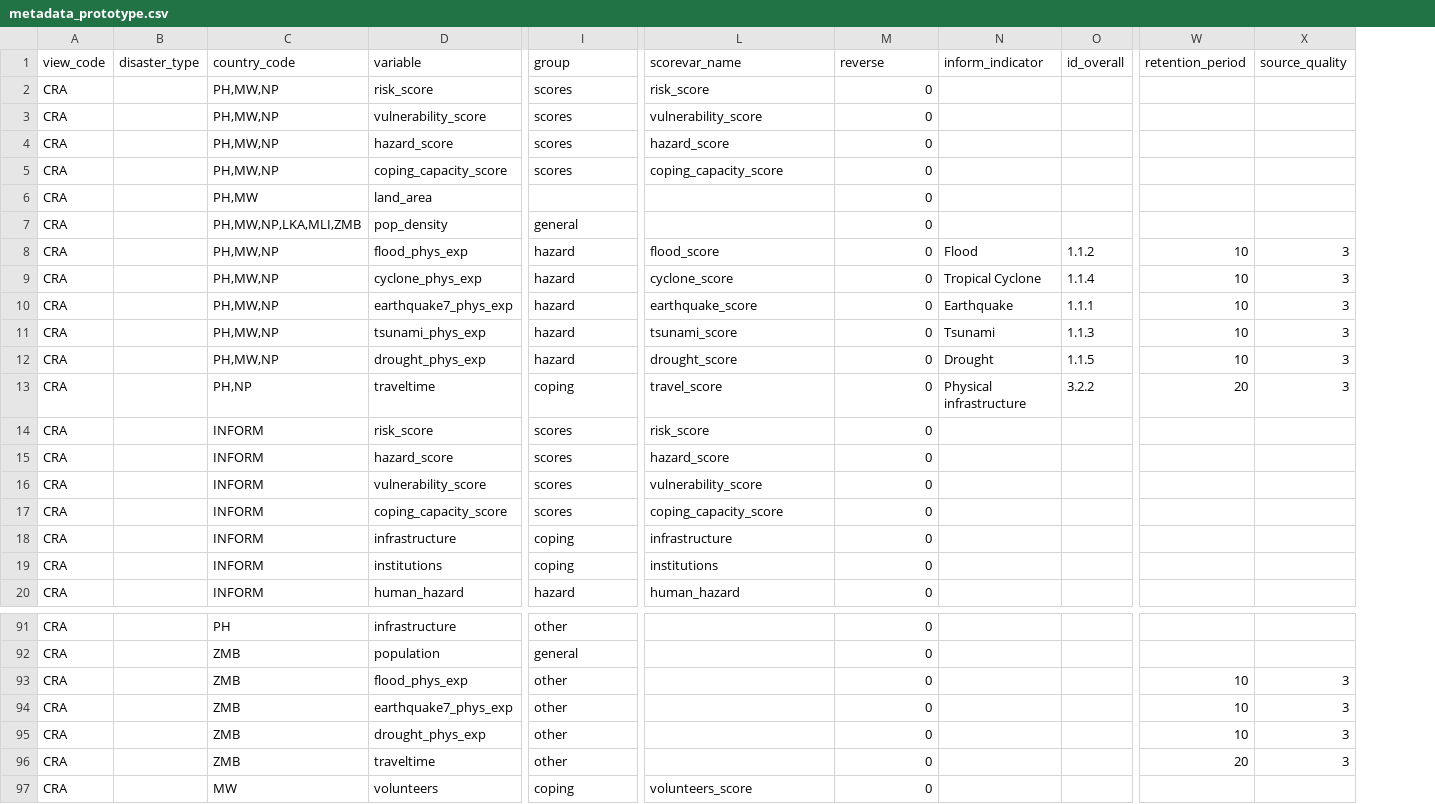
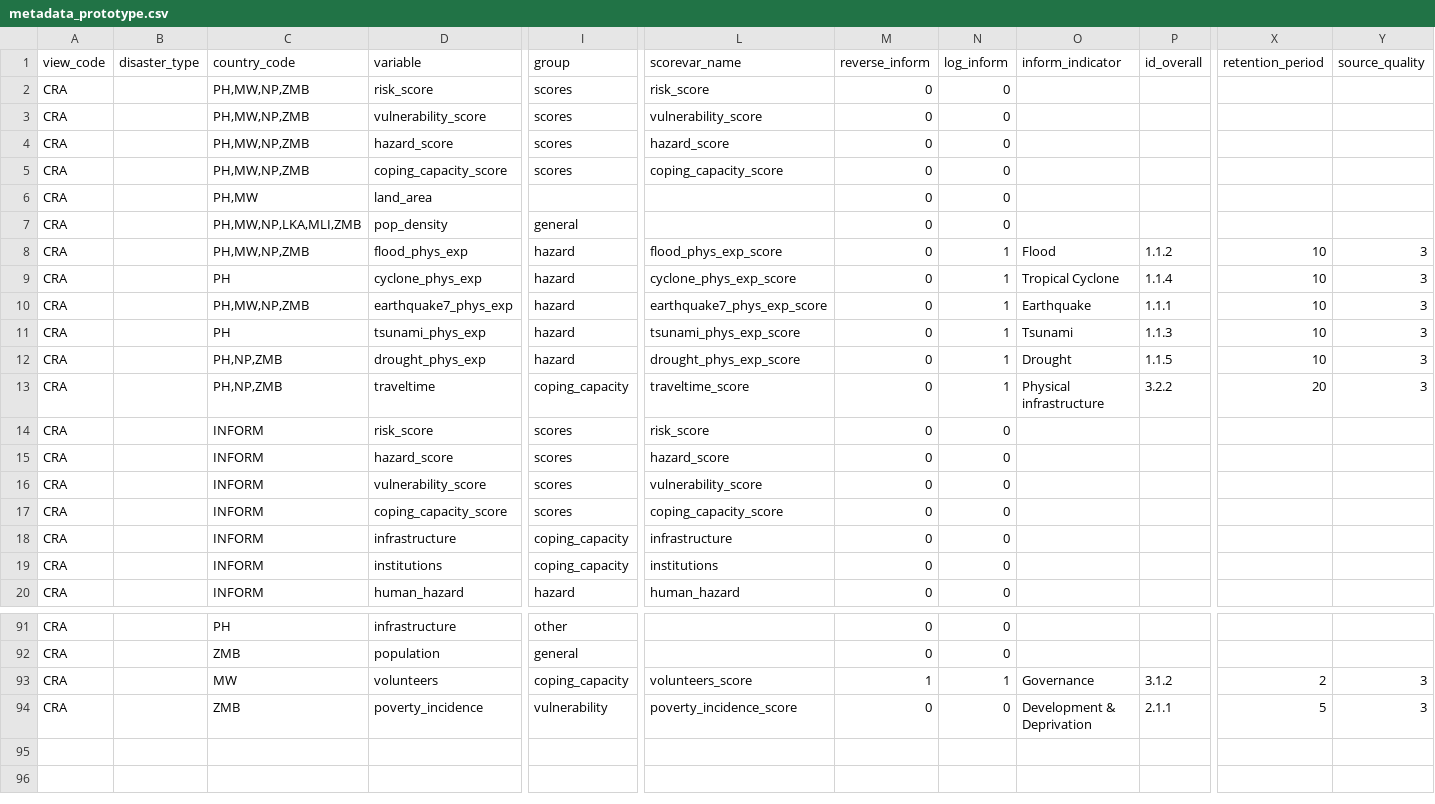
Before and after one commit to rodekruis/CommunityRisk, a CSV file: data/public/metadata_prototype.csv, drawn as a sheet; only a part is shown, gaps mark what is left out; removed rows and columns are numbered as before the commit, all else as after; rows hold the shown columns only; the diff covers the shown part only; the diff names each change by its address in the sheet, - before the commit and + after, or states it on an @@ line.

```diff
--- a/data/public/metadata_prototype.csv
+++ b/data/public/metadata_prototype.csv
+column N (log_inform), rows 2-20: 0 | 0 | 0 | 0 | 0 | 0 | 1 | 1 | 1 | 1 | 1 | 1 | 0 | 0 | 0 | 0 | 0 | 0 | 0; rows 91-93: 0 | 0 | 1
-M1: reverse
+M1: reverse_inform
-C2:C5 (country_code): PH,MW,NP
+C2:C5 (country_code): PH,MW,NP,ZMB
-C8 (country_code): PH,MW,NP
+C8 (country_code): PH,MW,NP,ZMB
-L8 (scorevar_name): flood_score
+L8 (scorevar_name): flood_phys_exp_score
-C9 (country_code): PH,MW,NP
+C9 (country_code): PH
-L9 (scorevar_name): cyclone_score
+L9 (scorevar_name): cyclone_phys_exp_score
-C10 (country_code): PH,MW,NP
+C10 (country_code): PH,MW,NP,ZMB
-L10 (scorevar_name): earthquake_score
+L10 (scorevar_name): earthquake7_phys_exp_score
-C11 (country_code): PH,MW,NP
+C11 (country_code): PH
-L11 (scorevar_name): tsunami_score
+L11 (scorevar_name): tsunami_phys_exp_score
-C12 (country_code): PH,MW,NP
+C12 (country_code): PH,NP,ZMB
-L12 (scorevar_name): drought_score
+L12 (scorevar_name): drought_phys_exp_score
-C13 (country_code): PH,NP
+C13 (country_code): PH,NP,ZMB
-I13 (group): coping
+I13 (group): coping_capacity
-L13 (scorevar_name): travel_score
+L13 (scorevar_name): traveltime_score
-I18:I19 (group): coping
+I18:I19 (group): coping_capacity
-row 93: CRA |  | ZMB | flood_phys_exp | other |  | 0 |  |  | 10 | 3
-row 94: CRA |  | ZMB | earthquake7_phys_exp | other |  | 0 |  |  | 10 | 3
-row 95: CRA |  | ZMB | drought_phys_exp | other |  | 0 |  |  | 10 | 3
-row 96: CRA |  | ZMB | traveltime | other |  | 0 |  |  | 20 | 3
-I93 (group): coping
+I93 (group): coping_capacity
-M93 (reverse_inform): 0
+M93 (reverse_inform): 1
-O93 (inform_indicator): (empty)
+O93 (inform_indicator): Governance
-P93 (id_overall): (empty)
+P93 (id_overall): 3.1.2
-X93 (retention_period): (empty)
+X93 (retention_period): 2
-Y93 (source_quality): (empty)
+Y93 (source_quality): 3
+row 94: CRA |  | ZMB | poverty_incidence | vulnerability | poverty_incidence_score | 0 | 0 | Development & Deprivation | 2.1.1 | 5 | 3
```
Also changed, not shown: 36 edited cells elsewhere in this file, data/public/metadata_disaster_events.csv, public/modules/dashboards/data/storyboard_echo2.csv, 15 other files.
